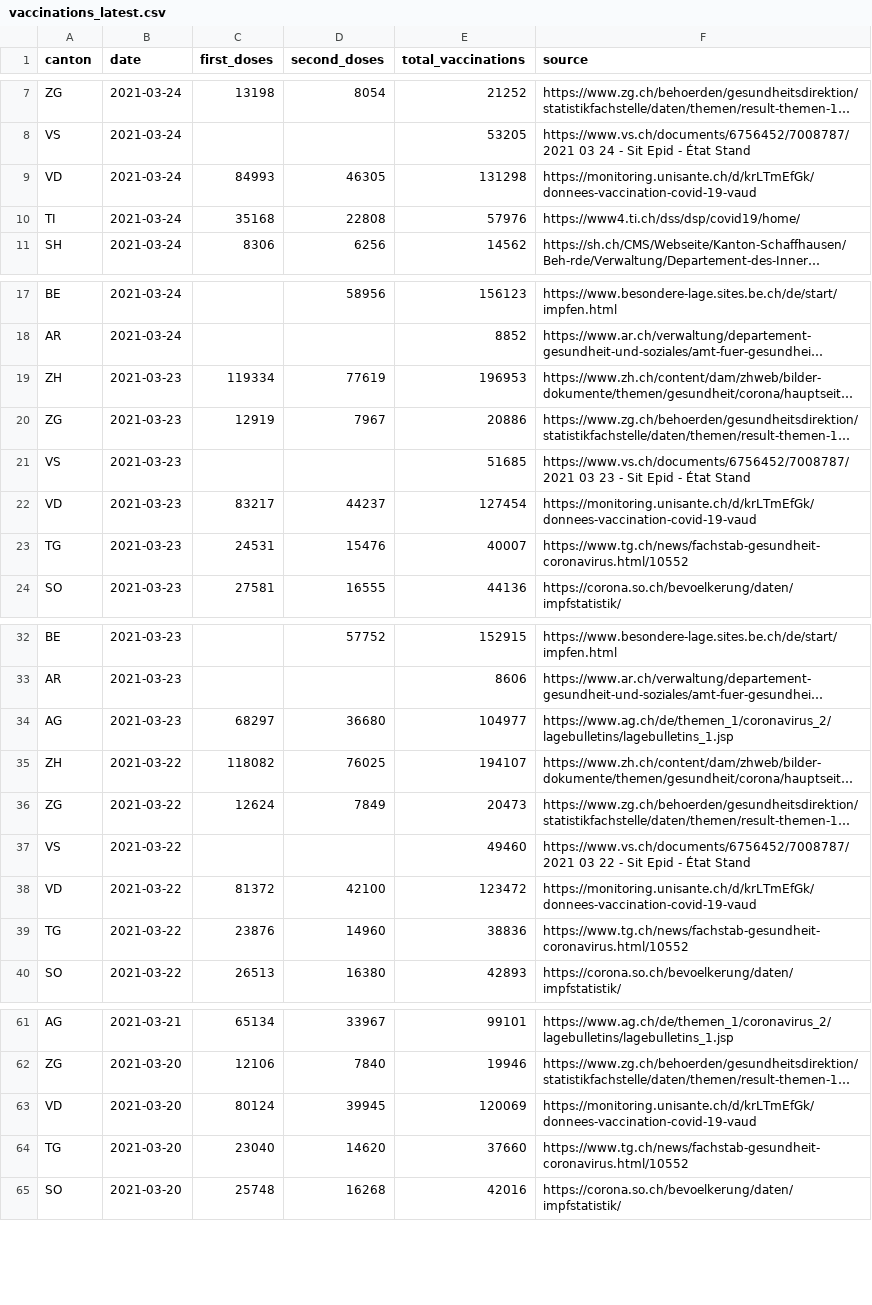
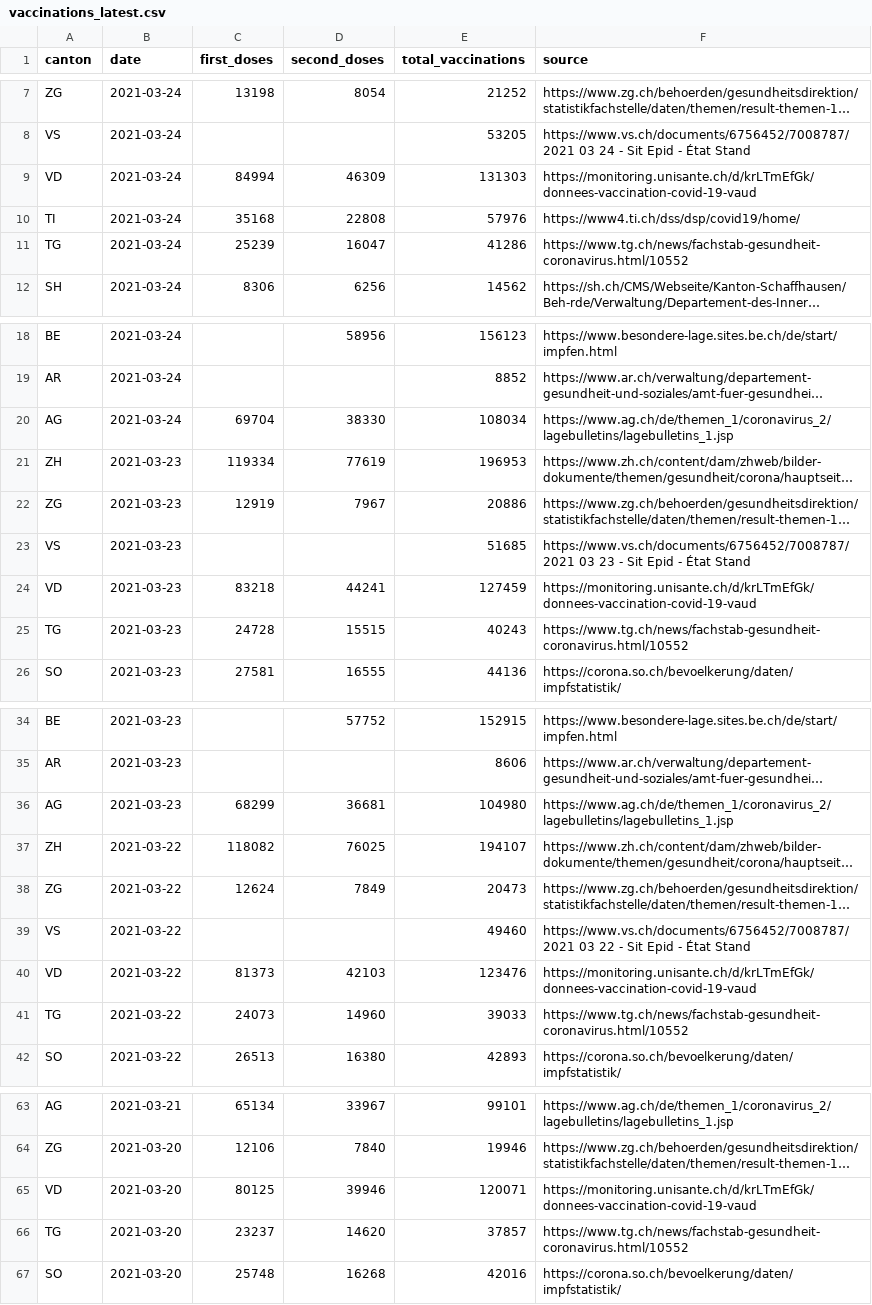
Before and after one commit to n0rdlicht/ch-vaccinations, a CSV file: data/vaccinations_latest.csv, drawn as a sheet; only a part is shown, gaps mark what is left out; long unchanged cells end in …; addresses are those after the commit; the diff covers the shown part only; the diff names each change by its address in the sheet, - before the commit and + after, or states it on an @@ line.

```diff
--- a/data/vaccinations_latest.csv
+++ b/data/vaccinations_latest.csv
-C9 (first_doses): 84993
+C9 (first_doses): 84994
-D9 (second_doses): 46305
+D9 (second_doses): 46309
-E9 (total_vaccinations): 131298
+E9 (total_vaccinations): 131303
+row 11: TG | 2021-03-24 | 25239 | 16047 | 41286 | https://www.tg.ch/news/fachstab-gesundheit-coronavirus.html/10552
+row 20: AG | 2021-03-24 | 69704 | 38330 | 108034 | https://www.ag.ch/de/themen_1/coronavirus_2/lagebulletins/lagebulletins_1.jsp
-C24 (first_doses): 83217
+C24 (first_doses): 83218
-D24 (second_doses): 44237
+D24 (second_doses): 44241
-E24 (total_vaccinations): 127454
+E24 (total_vaccinations): 127459
-C25 (first_doses): 24531
+C25 (first_doses): 24728
-D25 (second_doses): 15476
+D25 (second_doses): 15515
-E25 (total_vaccinations): 40007
+E25 (total_vaccinations): 40243
-C36 (first_doses): 68297
+C36 (first_doses): 68299
-D36 (second_doses): 36680
+D36 (second_doses): 36681
-E36 (total_vaccinations): 104977
+E36 (total_vaccinations): 104980
-C40 (first_doses): 81372
+C40 (first_doses): 81373
-D40 (second_doses): 42100
+D40 (second_doses): 42103
-E40 (total_vaccinations): 123472
+E40 (total_vaccinations): 123476
-C41 (first_doses): 23876
+C41 (first_doses): 24073
-E41 (total_vaccinations): 38836
+E41 (total_vaccinations): 39033
-C65 (first_doses): 80124
+C65 (first_doses): 80125
-D65 (second_doses): 39945
+D65 (second_doses): 39946
-E65 (total_vaccinations): 120069
+E65 (total_vaccinations): 120071
-C66 (first_doses): 23040
+C66 (first_doses): 23237
-E66 (total_vaccinations): 37660
+E66 (total_vaccinations): 37857
```
Also changed, not shown: 152 edited cells elsewhere in this file, data/vaccination_data_total.csv, 1 other file.
